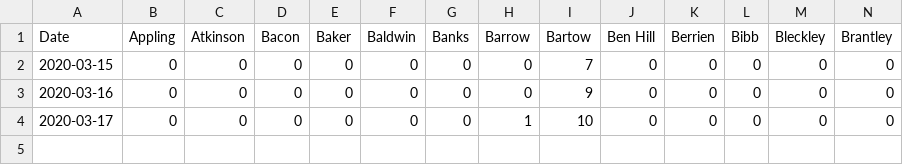
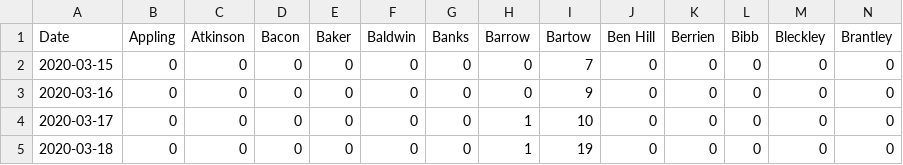
Before and after one commit to erkolson/ga-covid-19, a CSV file: data/counties.csv, drawn as a sheet; only a part is shown; rows hold the shown columns only; the diff names each change by its address in the sheet, - before the commit and + after, or states it on an @@ line.

Commit message:
Add 3/18 data, venv is broken after running script?

```diff
--- a/data/counties.csv
+++ b/data/counties.csv
+row 5: 2020-03-18 | 0 | 0 | 0 | 0 | 0 | 0 | 1 | 19 | 0 | 0 | 0 | 0 | 0
```
Also changed, not shown: 4 other files.
